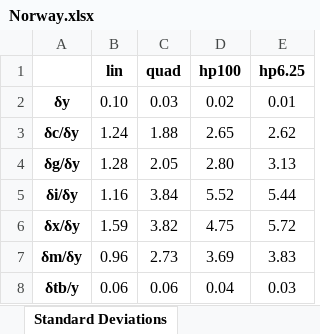
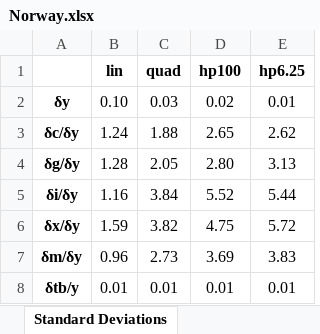
Before and after one commit to dapogorelko/-, an Excel workbook: Output/Norway.xlsx, sheet Standard Deviations, drawn as a sheet; values as stored, in another font and other column widths than the file's, no borders; the diff names each change by its address in the sheet, - before the commit and + after, or states it on an @@ line.

```diff
--- a/Output/Norway.xlsx (sheet Standard Deviations)
+++ b/Output/Norway.xlsx (sheet Standard Deviations)
-B8 (lin): 0.06
+B8 (lin): 0.01
-C8 (quad): 0.06
+C8 (quad): 0.01
-D8 (hp100): 0.04
+D8 (hp100): 0.01
-E8 (hp6.25): 0.03
+E8 (hp6.25): 0.01
```
Also changed, not shown: sheet Correlations with y, sheet Means, sheet Serial Correlations, Output/USA.xlsx, 1 other file.
